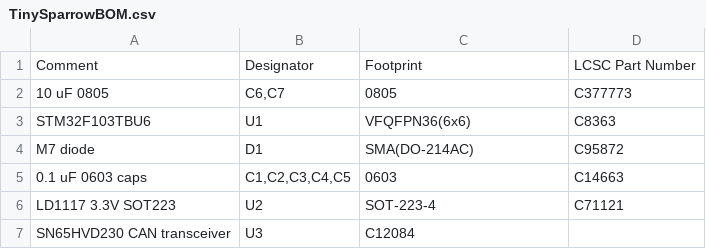
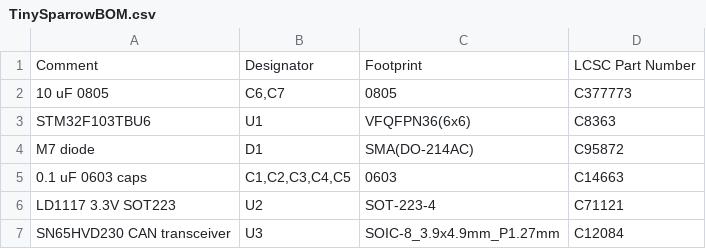
Before and after one commit to enp6s0/TinySparrow, a CSV file: fab/TinySparrowBOM.csv, drawn as a sheet.

Commit message:
Oops

```diff
--- a/fab/TinySparrowBOM.csv
+++ b/fab/TinySparrowBOM.csv
@@ -6,2 +6,2 @@ M7 diode,D1,"SMA(DO-214AC)",C95872
 "LD1117 3.3V SOT223",U2,"SOT-223-4",C71121
-"SN65HVD230 CAN transceiver",U3,C12084
+"SN65HVD230 CAN transceiver",U3,"SOIC-8_3.9x4.9mm_P1.27mm",C12084
```
